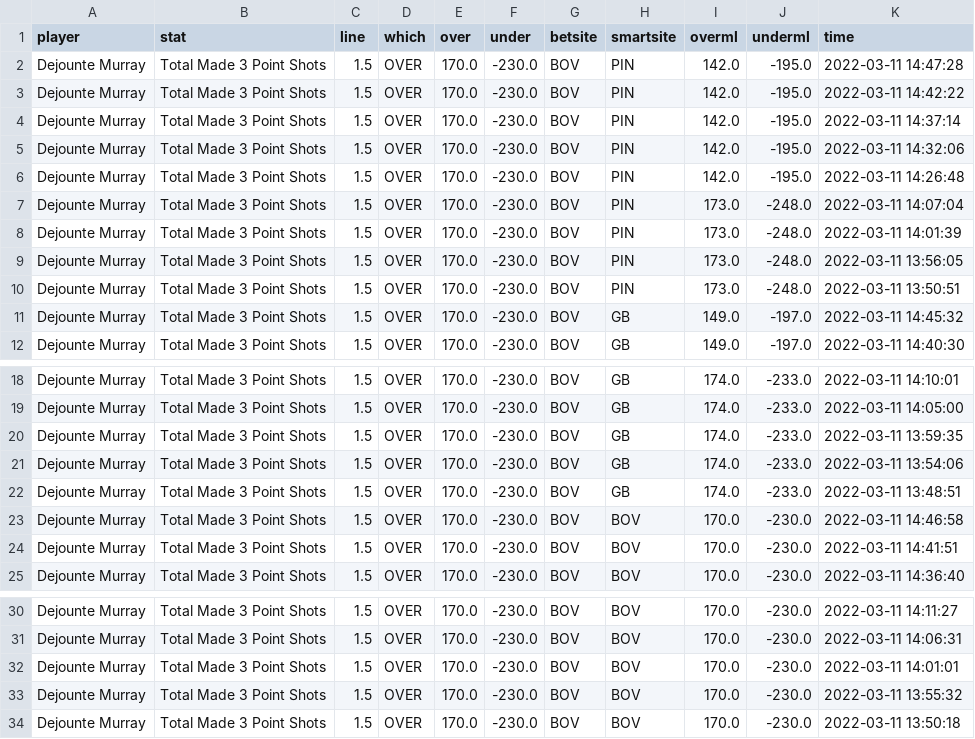
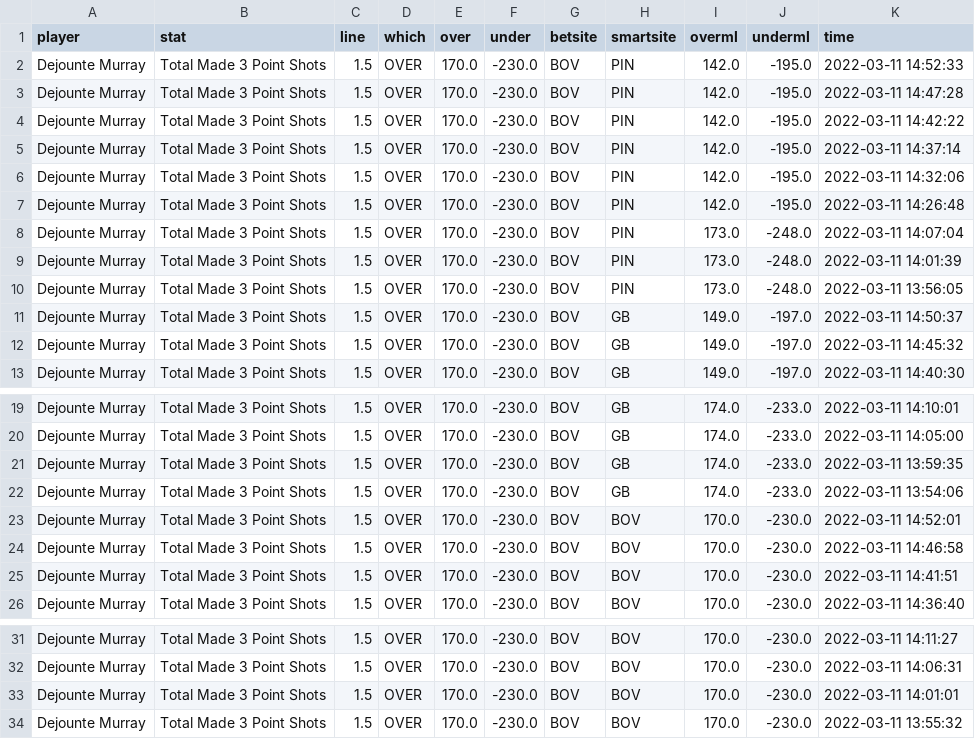
Before and after one commit to BShim92/Public, a CSV file: NBAPropsHistory.csv, drawn as a sheet; only a part is shown, gaps mark what is left out.

```diff
--- a/NBAPropsHistory.csv
+++ b/NBAPropsHistory.csv
@@ -1,2 +1,3 @@
 player,stat,line,which,over,under,betsite,smartsite,overml,underml,time
+Dejounte Murray,Total Made 3 Point Shots,1.5,OVER,170.0,-230.0,BOV,PIN,142.0,-195.0,2022-03-11 14:52:33
 Dejounte Murray,Total Made 3 Point Shots,1.5,OVER,170.0,-230.0,BOV,PIN,142.0,-195.0,2022-03-11 14:47:28
@@ -9,3 +10,3 @@ Dejounte Murray,Total Made 3 Point Shots,1.5,OVER,170.0,-230.0,BOV,PIN,173.0,-24
 Dejounte Murray,Total Made 3 Point Shots,1.5,OVER,170.0,-230.0,BOV,PIN,173.0,-248.0,2022-03-11 13:56:05
-Dejounte Murray,Total Made 3 Point Shots,1.5,OVER,170.0,-230.0,BOV,PIN,173.0,-248.0,2022-03-11 13:50:51
+Dejounte Murray,Total Made 3 Point Shots,1.5,OVER,170.0,-230.0,BOV,GB,149.0,-197.0,2022-03-11 14:50:37
 Dejounte Murray,Total Made 3 Point Shots,1.5,OVER,170.0,-230.0,BOV,GB,149.0,-197.0,2022-03-11 14:45:32
@@ -21,3 +22,3 @@ Dejounte Murray,Total Made 3 Point Shots,1.5,OVER,170.0,-230.0,BOV,GB,174.0,-233
 Dejounte Murray,Total Made 3 Point Shots,1.5,OVER,170.0,-230.0,BOV,GB,174.0,-233.0,2022-03-11 13:54:06
-Dejounte Murray,Total Made 3 Point Shots,1.5,OVER,170.0,-230.0,BOV,GB,174.0,-233.0,2022-03-11 13:48:51
+Dejounte Murray,Total Made 3 Point Shots,1.5,OVER,170.0,-230.0,BOV,BOV,170.0,-230.0,2022-03-11 14:52:01
 Dejounte Murray,Total Made 3 Point Shots,1.5,OVER,170.0,-230.0,BOV,BOV,170.0,-230.0,2022-03-11 14:46:58
@@ -33,2 +34 @@ Dejounte Murray,Total Made 3 Point Shots,1.5,OVER,170.0,-230.0,BOV,BOV,170.0,-23
 Dejounte Murray,Total Made 3 Point Shots,1.5,OVER,170.0,-230.0,BOV,BOV,170.0,-230.0,2022-03-11 13:55:32
-Dejounte Murray,Total Made 3 Point Shots,1.5,OVER,170.0,-230.0,BOV,BOV,170.0,-230.0,2022-03-11 13:50:18
```
Also changed, not shown: NBAProps.csv, NBAPropsHistory_NoDupe.csv.
